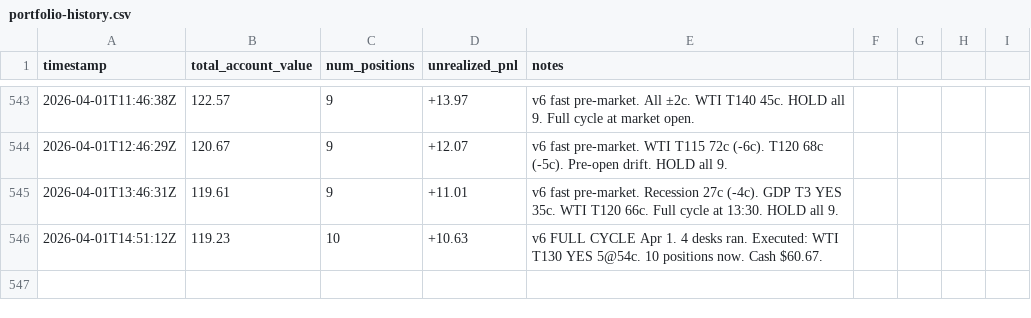
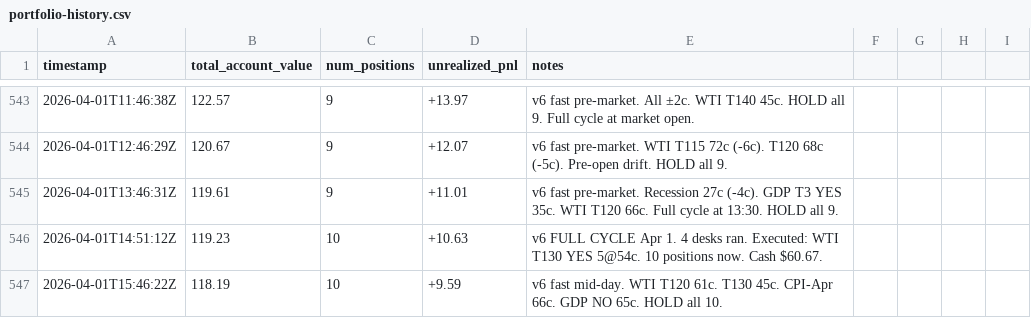
Before and after one commit to lsk567/omar-data, a CSV file: kalshi/quant/portfolio-history.csv, drawn as a sheet; only a part is shown, gaps mark what is left out; the diff names each change by its address in the sheet, - before the commit and + after, or states it on an @@ line.

```diff
--- a/kalshi/quant/portfolio-history.csv
+++ b/kalshi/quant/portfolio-history.csv
+row 547: 2026-04-01T15:46:22Z | 118.19 | 10 | +9.59 | v6 fast mid-day. WTI T120 61c. T130 45c. CPI-Apr 66c. GDP NO 65c. HOLD all 10.
```
Also changed, not shown: kalshi/quant/trade-log.csv.
